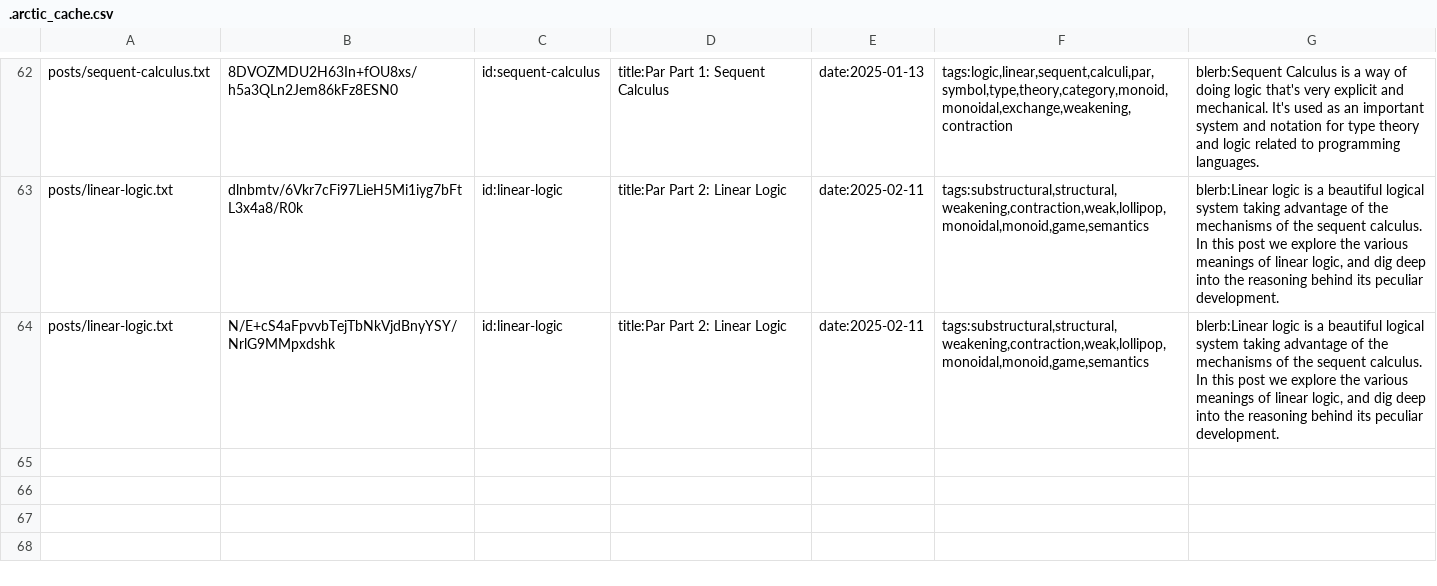
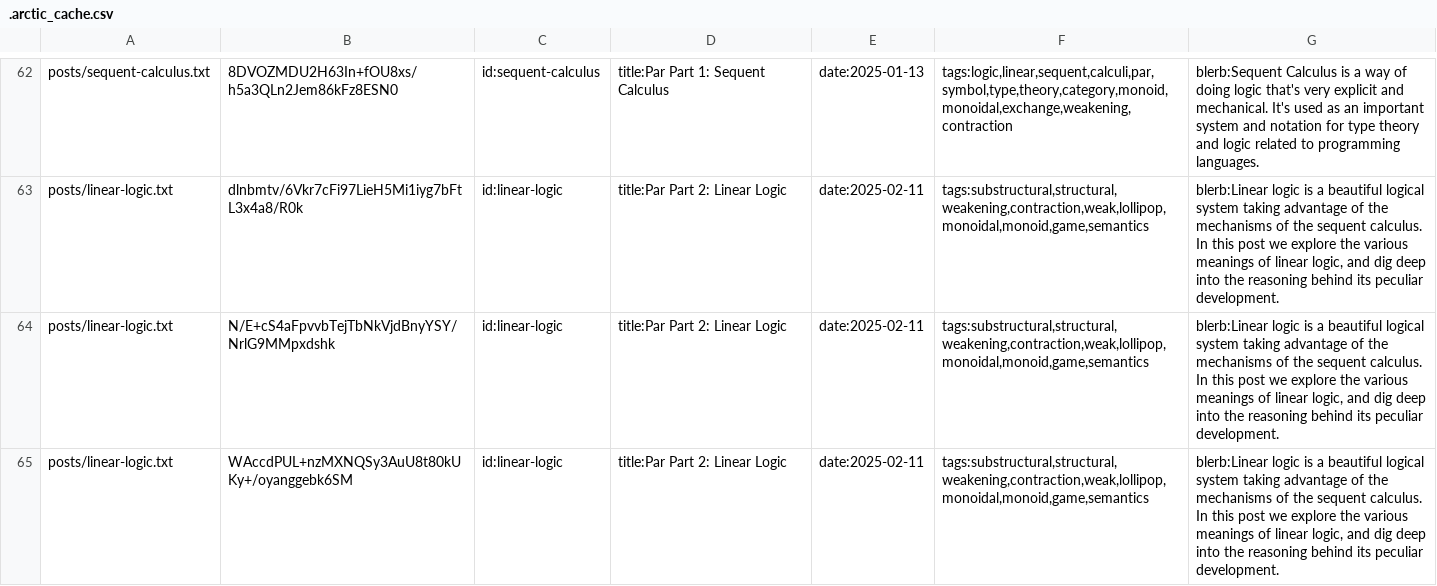
Before and after one commit to RyanBrewer317/ryanbrewer-dev, a CSV file: .arctic_cache.csv, drawn as a sheet; only a part is shown, gaps mark what is left out.

Commit message:
posts/linear-logic typos

```diff
--- a/.arctic_cache.csv
+++ b/.arctic_cache.csv
@@ -64 +64,2 @@
 "posts/linear-logic.txt","N/E+cS4aFpvvbTejTbNkVjdBnyYSY/NrlG9MMpxdshk","id:linear-logic","title:Par Part 2: Linear Logic","date:2025-02-11","tags:substructural,structural,weakening,contraction,weak,lollipop,monoidal,monoid,game,semantics","blerb:Linear logic is a beautiful logical system taking advantage of the mechanisms of the sequent calculus. In this post we explore the various meanings of linear logic, and dig deep into the reasoning behind its peculiar development."
+"posts/linear-logic.txt","WAccdPUL+nzMXNQSy3AuU8t80kUKy+/oyanggebk6SM","id:linear-logic","title:Par Part 2: Linear Logic","date:2025-02-11","tags:substructural,structural,weakening,contraction,weak,lollipop,monoidal,monoid,game,semantics","blerb:Linear logic is a beautiful logical system taking advantage of the mechanisms of the sequent calculus. In this post we explore the various meanings of linear logic, and dig deep into the reasoning behind its peculiar development."
```
Also changed, not shown: 5 other files.
